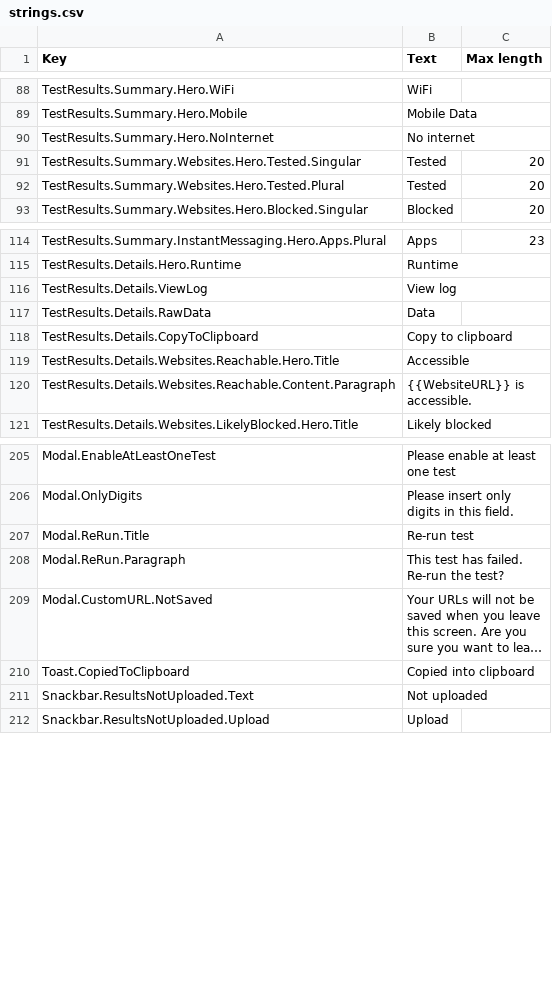
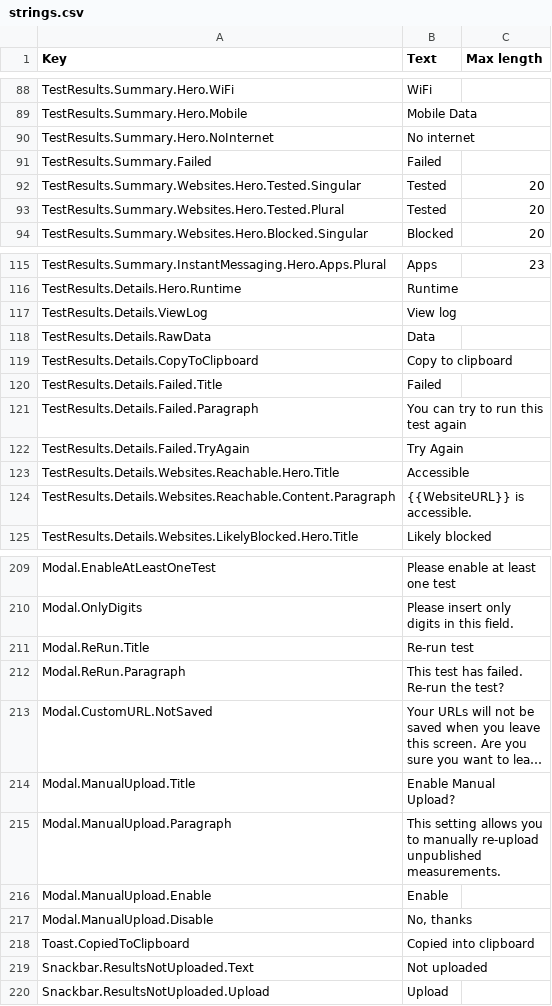
Before and after one commit to ooni/translations, a CSV file: probe-mobile/en/strings.csv, drawn as a sheet; only a part is shown, gaps mark what is left out; long unchanged cells end in …; the diff names each change by its address in the sheet, - before the commit and + after, or states it on an @@ line.

Commit message:
updated string master file

```diff
--- a/probe-mobile/en/strings.csv
+++ b/probe-mobile/en/strings.csv
+row 91: TestResults.Summary.Failed | Failed
+row 120: TestResults.Details.Failed.Title | Failed
+row 121: TestResults.Details.Failed.Paragraph | You can try to run this test again
+row 122: TestResults.Details.Failed.TryAgain | Try Again
+row 214: Modal.ManualUpload.Title | Enable Manual Upload?
+row 215: Modal.ManualUpload.Paragraph | This setting allows you to manually re-upload unpublished measurements.
+row 216: Modal.ManualUpload.Enable | Enable
+row 217: Modal.ManualUpload.Disable | No, thanks
```
